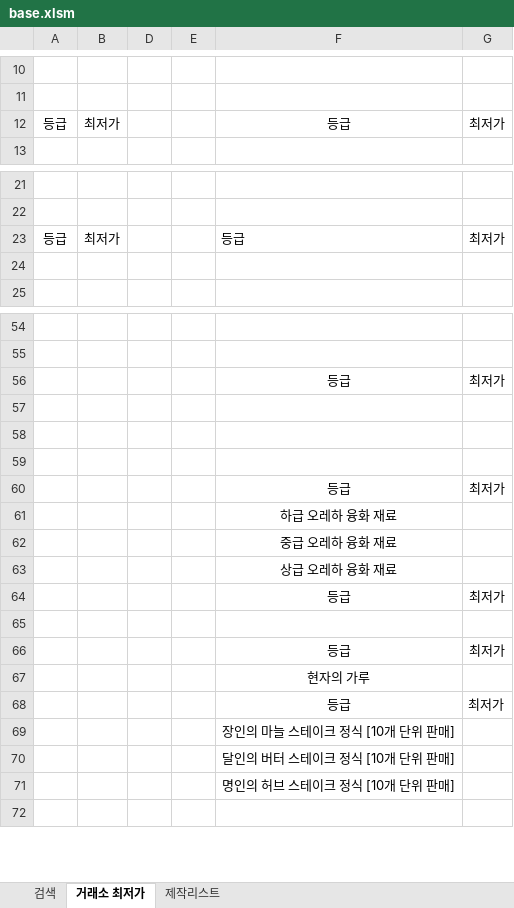
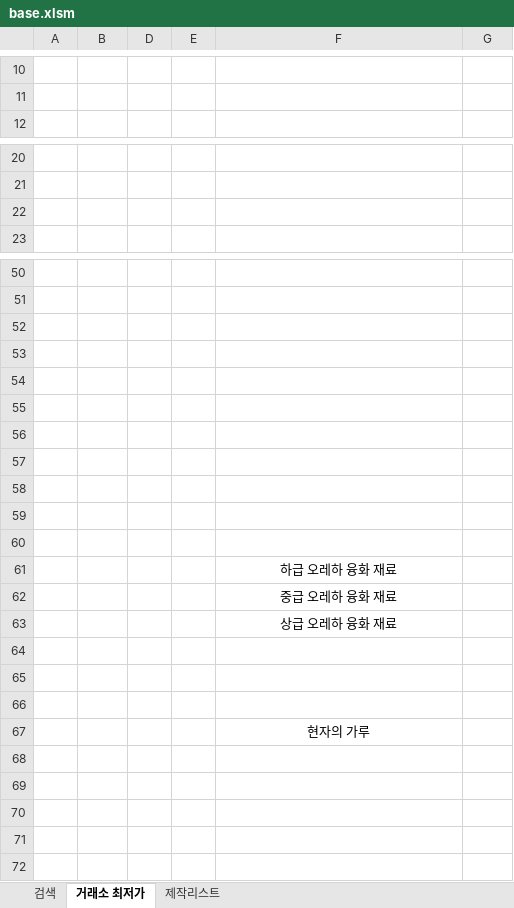
Before and after one commit to simm4256/Lostark_CraftTool, an Excel workbook: base.xlsm, sheet 거래소 최저가, drawn as a sheet; only a part is shown, gaps mark what is left out; values as stored, in another font and other column widths than the file's, no borders; table styles not drawn; removed rows and columns are numbered as before the commit, all else as after; the diff covers the shown part only; the diff names each change by its address in the sheet, - before the commit and + after, or states it on an @@ line.

```diff
--- a/base.xlsm (sheet 거래소 최저가)
+++ b/base.xlsm (sheet 거래소 최저가)
-row 12: 등급 | 최저가 |  |  | 등급 | 최저가
-row 23: 등급 | 최저가 |  |  | 등급 | 최저가
-row 56:  |  |  |  | 등급 | 최저가
-row 55:  |  |  |  | 등급 | 최저가
+row 55: (empty)
+row 56: (empty)
+row 57: (empty)
+row 58: (empty)
+row 59: (empty)
+row 60: (empty)
-row 64:  |  |  |  | 등급 | 최저가
-row 65:  |  |  |  | 등급 | 최저가
+row 65: (empty)
+row 66: (empty)
-row 68:  |  |  |  | 등급 | 최저가
+row 68: (empty)
-F69: 장인의 마늘 스테이크 정식 [10개 단위 판매]
+F69: (empty)
-F70: 달인의 버터 스테이크 정식 [10개 단위 판매]
+F70: (empty)
-F71: 명인의 허브 스테이크 정식 [10개 단위 판매]
+F71: (empty)
```
Also changed, not shown: 2 removed rows and 2 edited cells elsewhere in this sheet, sheet 제작리스트, sheet 검색, 2 other files.
